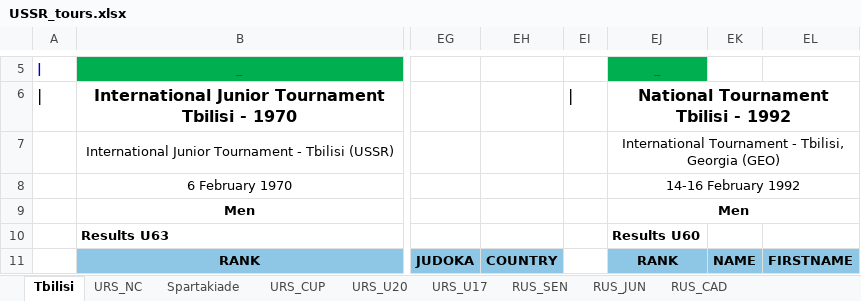
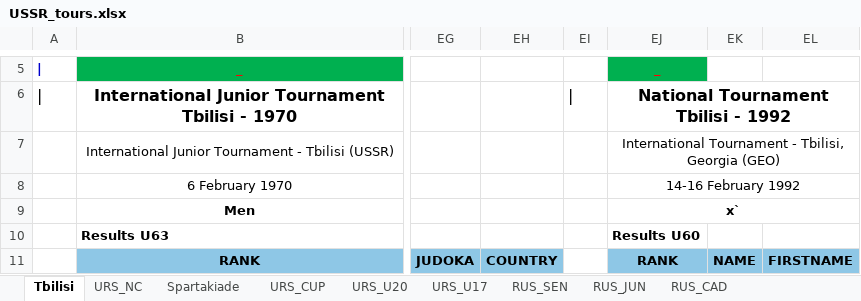
Before and after one commit to GeorgeTyupin/judo_parse, an Excel workbook: USSR_tours.xlsx, sheet Tbilisi, drawn as a sheet; only a part is shown, gaps mark what is left out; values as stored, in another font and other column widths than the file's, no borders; the diff names each change by its address in the sheet, - before the commit and + after, or states it on an @@ line.

```diff
--- a/USSR_tours.xlsx (sheet Tbilisi)
+++ b/USSR_tours.xlsx (sheet Tbilisi)
-EJ9: Men
+EJ9: x`
```
Also changed, not shown: sheet URS_U20, sheet URS_NC, sheet URS_CUP, sheet Spartakiade.
